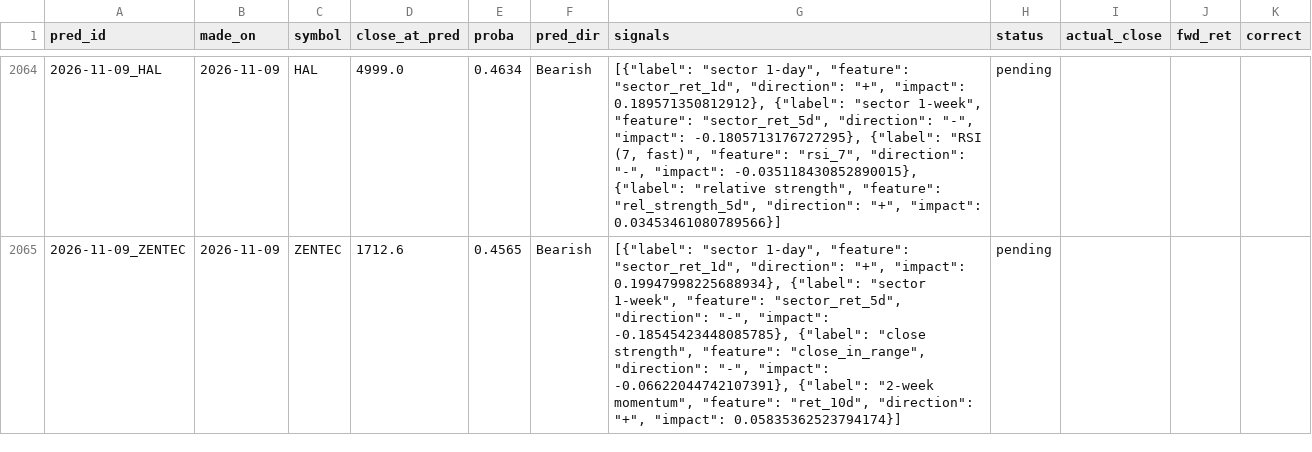
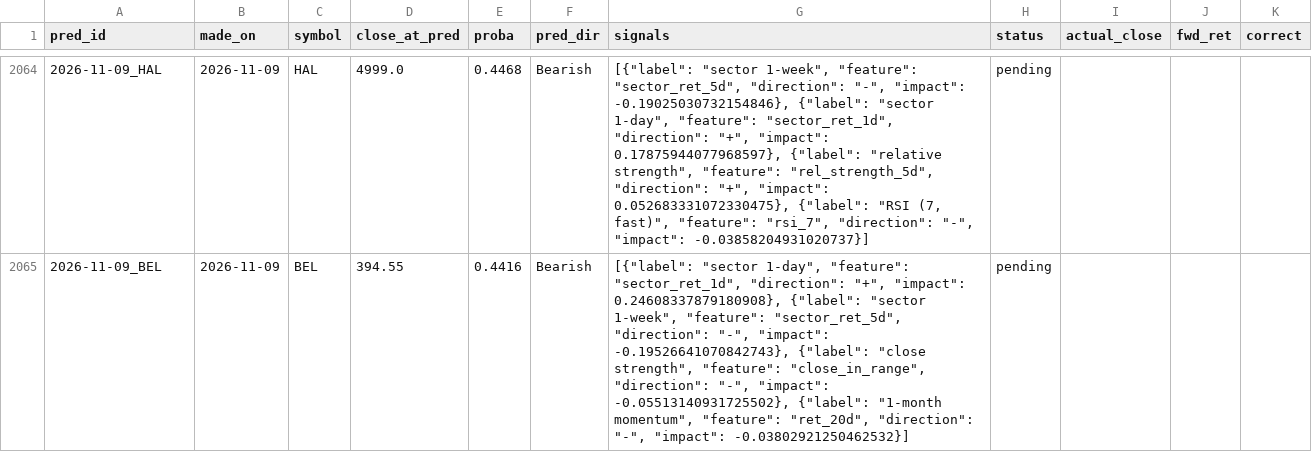
Before and after one commit to AadithS13/MyStockScanner, a CSV file: data/predictions.csv, drawn as a sheet; only a part is shown, gaps mark what is left out; the diff covers the shown part only.

```diff
--- a/data/predictions.csv
+++ b/data/predictions.csv
@@ -2064,2 +2064,2 @@ pred_id,made_on,symbol,close_at_pred,proba,pred_dir,signals,status,actual_close,
-2026-11-09_HAL,2026-11-09,HAL,4999.0,0.4634,Bearish,"[{""label"": ""sector 1-day"", ""feature"": ""sector_ret_1d"", ""direction"": ""+"", ""impact"": 0.189571350812912}, {""label"": ""sector 1-week"", ""feature"": ""sector_ret_5d"", ""direction"": ""-"", ""impact"": -0.1805713176727295}, {""label"": ""RSI (7, fast)"", ""feature"": ""rsi_7"", ""direction"": ""-"", ""impact"": -0.035118430852890015}, {""label"": ""relative strength"", ""feature"": ""rel_strength_5d"", ""direction"": ""+"", ""impact"": 0.03453461080789566}]",pending,,,
-2026-11-09_ZENTEC,2026-11-09,ZENTEC,1712.6,0.4565,Bearish,"[{""label"": ""sector 1-day"", ""feature"": ""sector_ret_1d"", ""direction"": ""+"", ""impact"": 0.19947998225688934}, {""label"": ""sector 1-week"", ""feature"": ""sector_ret_5d"", ""direction"": ""-"", ""impact"": -0.18545423448085785}, {""label"": ""close strength"", ""feature"": ""close_in_range"", ""direction"": ""-"", ""impact"": -0.06622044742107391}, {""label"": ""2-week momentum"", ""feature"": ""ret_10d"", ""direction"": ""+"", ""impact"": 0.05835362523794174}]",pending,,,
+2026-11-09_HAL,2026-11-09,HAL,4999.0,0.4468,Bearish,"[{""label"": ""sector 1-week"", ""feature"": ""sector_ret_5d"", ""direction"": ""-"", ""impact"": -0.19025030732154846}, {""label"": ""sector 1-day"", ""feature"": ""sector_ret_1d"", ""direction"": ""+"", ""impact"": 0.17875944077968597}, {""label"": ""relative strength"", ""feature"": ""rel_strength_5d"", ""direction"": ""+"", ""impact"": 0.052683331072330475}, {""label"": ""RSI (7, fast)"", ""feature"": ""rsi_7"", ""direction"": ""-"", ""impact"": -0.03858204931020737}]",pending,,,
+2026-11-09_BEL,2026-11-09,BEL,394.55,0.4416,Bearish,"[{""label"": ""sector 1-day"", ""feature"": ""sector_ret_1d"", ""direction"": ""+"", ""impact"": 0.24608337879180908}, {""label"": ""sector 1-week"", ""feature"": ""sector_ret_5d"", ""direction"": ""-"", ""impact"": -0.19526641070842743}, {""label"": ""close strength"", ""feature"": ""close_in_range"", ""direction"": ""-"", ""impact"": -0.05513140931725502}, {""label"": ""1-month momentum"", ""feature"": ""ret_20d"", ""direction"": ""-"", ""impact"": -0.03802921250462532}]",pending,,,
```
Also changed, not shown: 3 added rows, 3 removed rows and 25 edited cells elsewhere in this file, data/feature_importance.csv, 4 other files.
